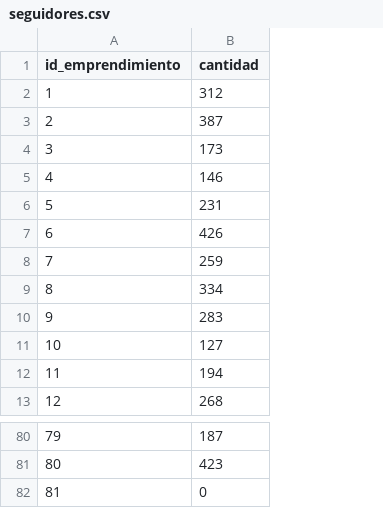
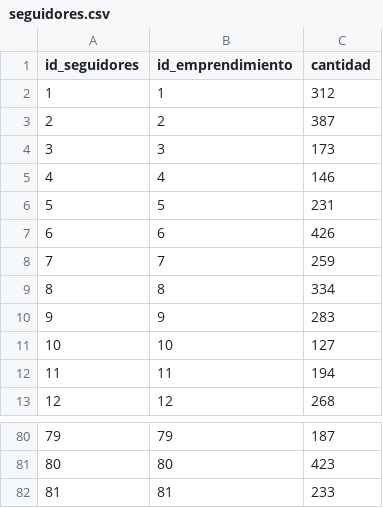
Before and after one commit to angeld321/modeloProyecto, a CSV file: Entorno Simulado/DATOS/seguidores.csv, drawn as a sheet; only a part is shown, gaps mark what is left out; addresses are those after the commit; the diff names each change by its address in the sheet, - before the commit and + after, or states it on an @@ line.

Commit message:
cambio de seguidores

```diff
--- a/Entorno Simulado/DATOS/seguidores.csv
+++ b/Entorno Simulado/DATOS/seguidores.csv
+column A (id_seguidores), rows 2-13: 1 | 2 | 3 | 4 | 5 | 6 | 7 | 8 | 9 | 10 | 11 | 12; rows 80-82: 79 | 80 | 81
-C82 (cantidad): 0
+C82 (cantidad): 233
```
